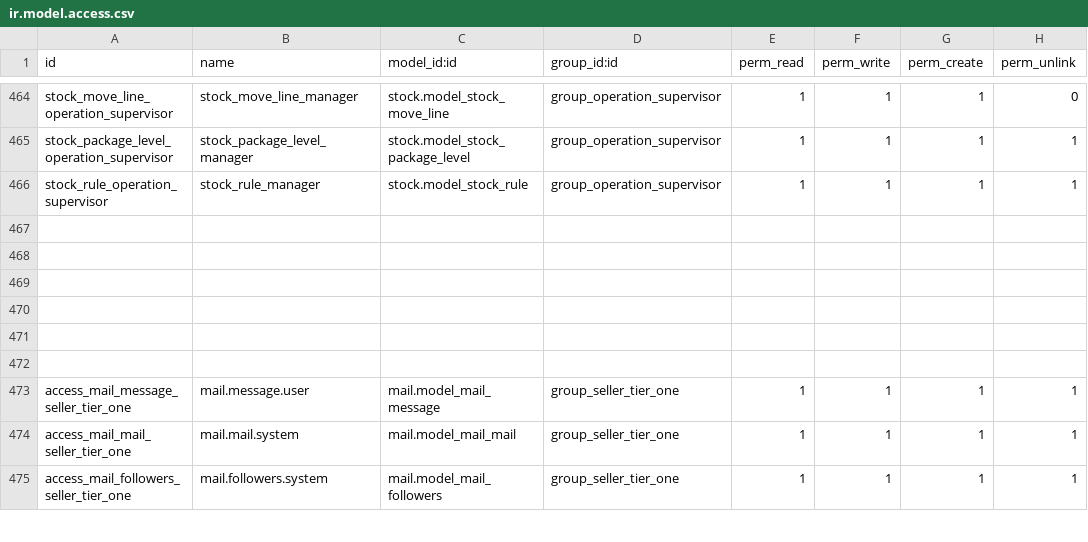
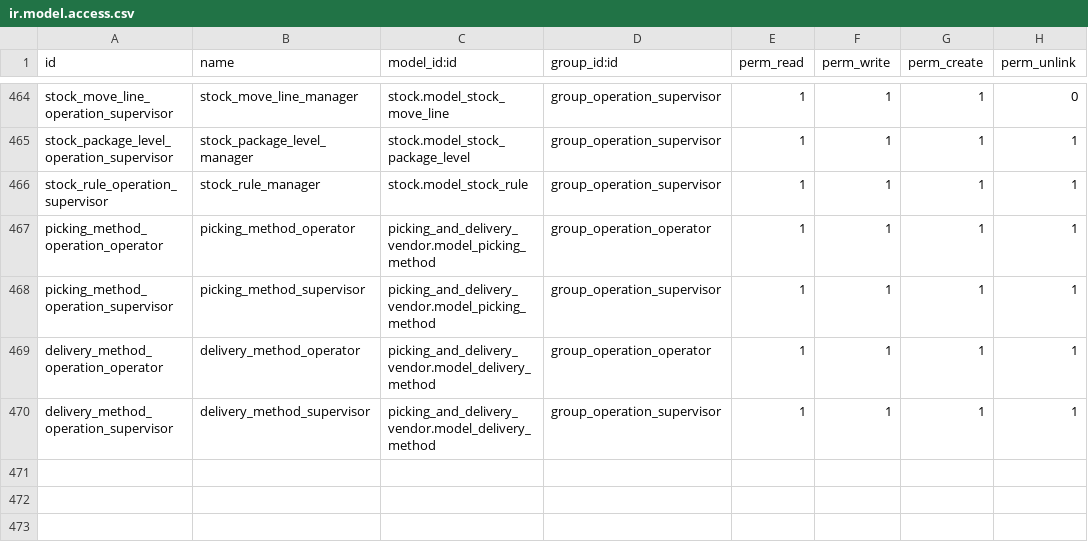
Before and after one commit to thinkSharp/liveplaza, a CSV file: custom/addons/access_rights_customization/security/ir.model.access.csv, drawn as a sheet; only a part is shown, gaps mark what is left out; the shorter side is filled out with more unchanged rows; the diff names each change by its address in the sheet, - before the commit and + after, or states it on an @@ line.

Commit message:
update access rights for zones v1
update access rights for zones v1

```diff
--- a/custom/addons/access_rights_customization/security/ir.model.access.csv
+++ b/custom/addons/access_rights_customization/security/ir.model.access.csv
-row 467: (empty)
+row 467: picking_method_operation_operator | picking_method_operator | picking_and_delivery_vendor.model_picking_method | group_operation_operator | 1 | 1 | 1 | 1
+row 468: picking_method_operation_supervisor | picking_method_supervisor | picking_and_delivery_vendor.model_picking_method | group_operation_supervisor | 1 | 1 | 1 | 1
+row 469: delivery_method_operation_operator | delivery_method_operator | picking_and_delivery_vendor.model_delivery_method | group_operation_operator | 1 | 1 | 1 | 1
+row 470: delivery_method_operation_supervisor | delivery_method_supervisor | picking_and_delivery_vendor.model_delivery_method | group_operation_supervisor | 1 | 1 | 1 | 1
```
